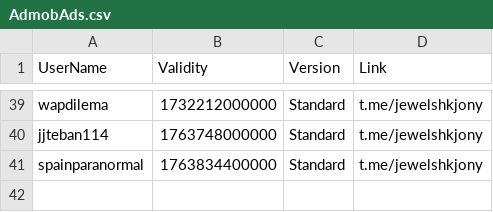
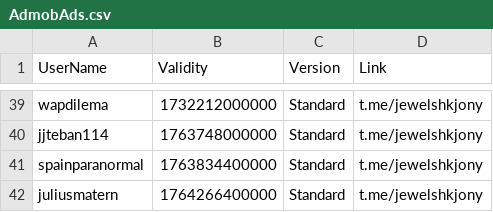
Before and after one commit to jewelshkjony/PublicFolder, a CSV file: AdmobAds.csv, drawn as a sheet; only a part is shown, gaps mark what is left out; the diff names each change by its address in the sheet, - before the commit and + after, or states it on an @@ line.

Commit message:
Update AdmobAds.csv

```diff
--- a/AdmobAds.csv
+++ b/AdmobAds.csv
+row 42: juliusmatern | 1764266400000 | Standard | t.me/jewelshkjony
```
